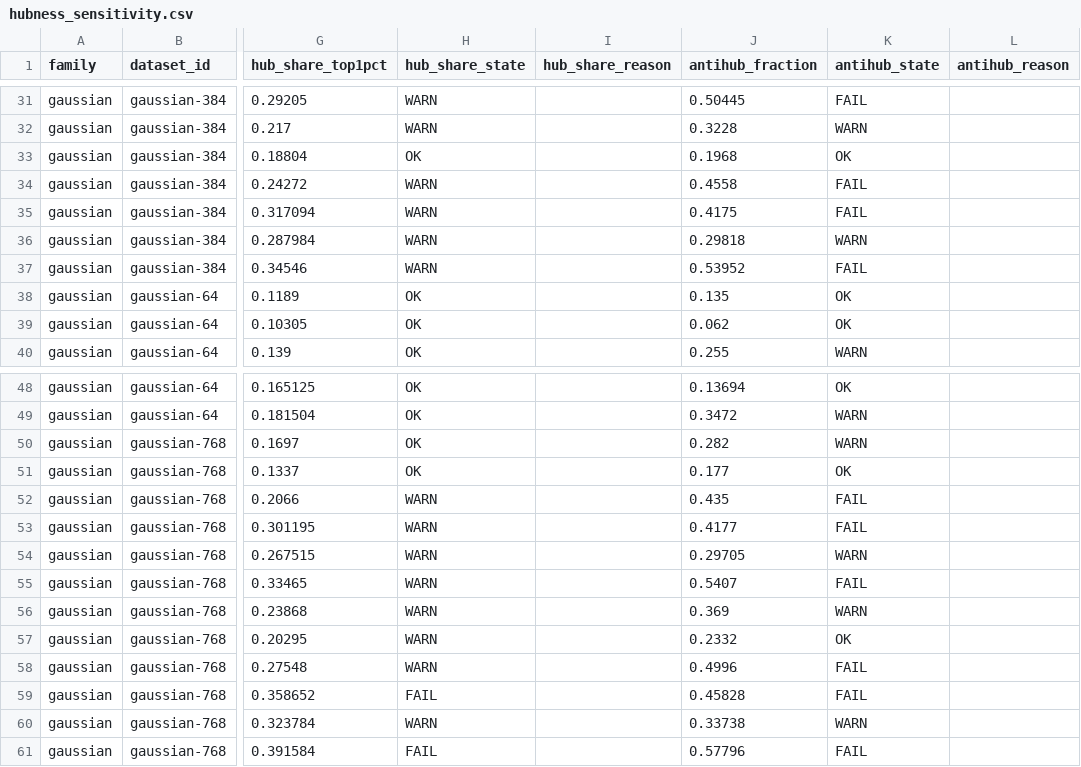
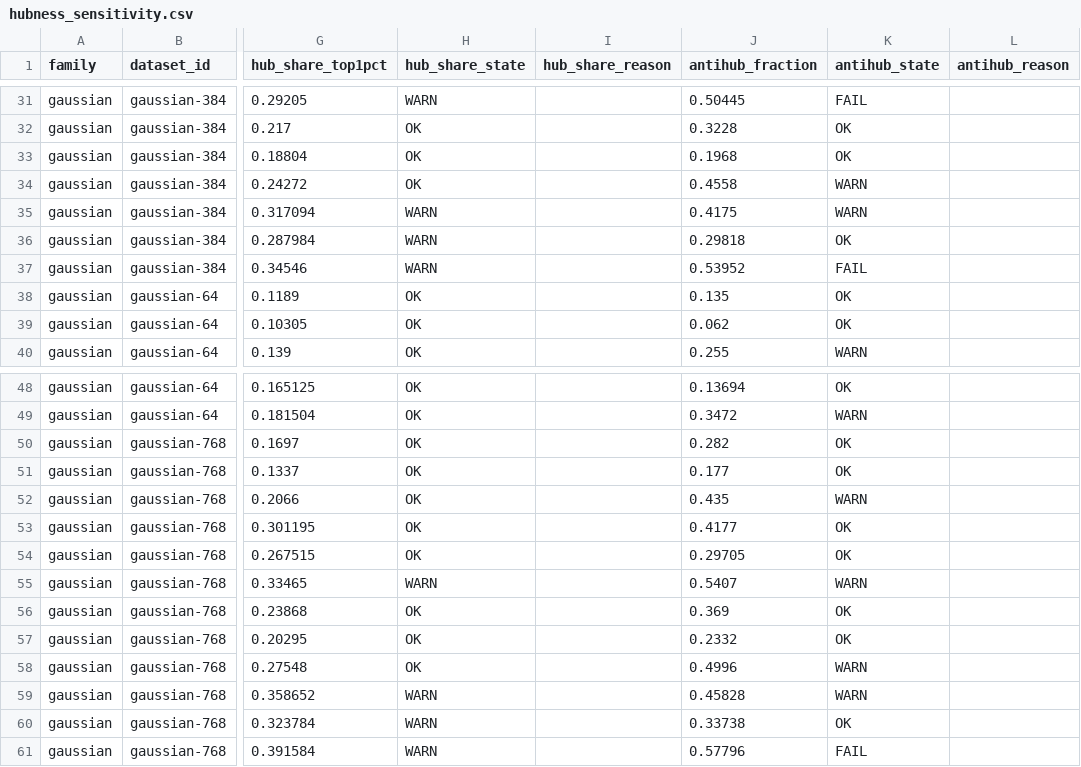
Before and after one commit to hbauzan/vhecfsck, a CSV file: docs/calibration/hubness_sensitivity.csv, drawn as a sheet; only a part is shown, gaps mark what is left out; the diff covers the shown part only; the diff names each change by its address in the sheet, - before the commit and + after, or states it on an @@ line.

```diff
--- a/docs/calibration/hubness_sensitivity.csv
+++ b/docs/calibration/hubness_sensitivity.csv
-H32 (hub_share_state): WARN
+H32 (hub_share_state): OK
-K32 (antihub_state): WARN
+K32 (antihub_state): OK
-H34 (hub_share_state): WARN
+H34 (hub_share_state): OK
-K34:K35 (antihub_state): FAIL
+K34:K35 (antihub_state): WARN
-K36 (antihub_state): WARN
+K36 (antihub_state): OK
-K50 (antihub_state): WARN
+K50 (antihub_state): OK
-H52:H54 (hub_share_state): WARN
+H52:H54 (hub_share_state): OK
-K52 (antihub_state): FAIL
+K52 (antihub_state): WARN
-K53 (antihub_state): FAIL
+K53 (antihub_state): OK
-K54 (antihub_state): WARN
+K54 (antihub_state): OK
-K55 (antihub_state): FAIL
+K55 (antihub_state): WARN
-H56:H58 (hub_share_state): WARN
+H56:H58 (hub_share_state): OK
-K56 (antihub_state): WARN
+K56 (antihub_state): OK
-K58:K59 (antihub_state): FAIL
+K58:K59 (antihub_state): WARN
-H59 (hub_share_state): FAIL
+H59 (hub_share_state): WARN
-K60 (antihub_state): WARN
+K60 (antihub_state): OK
-H61 (hub_share_state): FAIL
+H61 (hub_share_state): WARN
```
Also changed, not shown: 37 edited cells elsewhere in this file, docs/calibration/results.csv, 18 other files.
